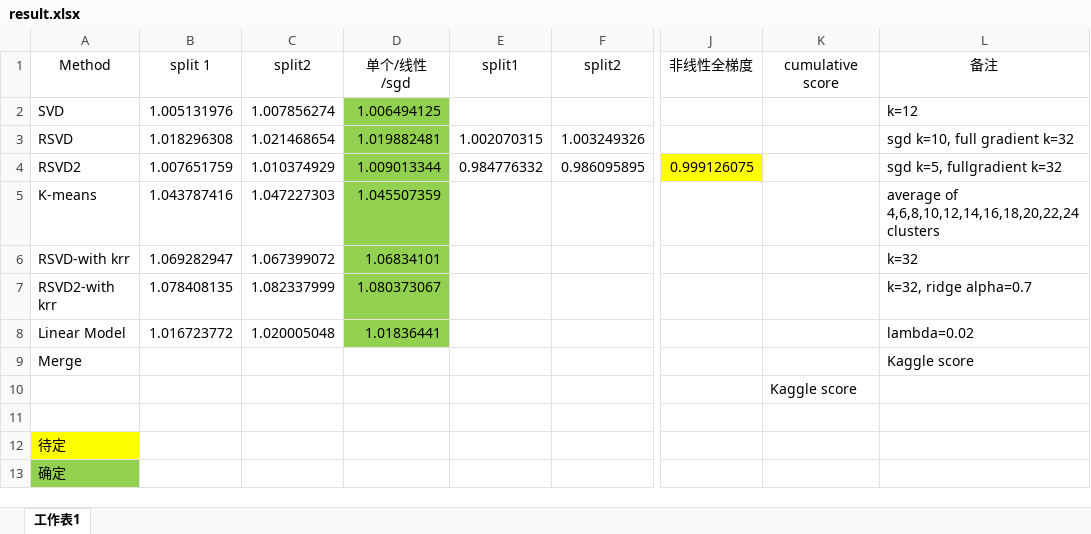
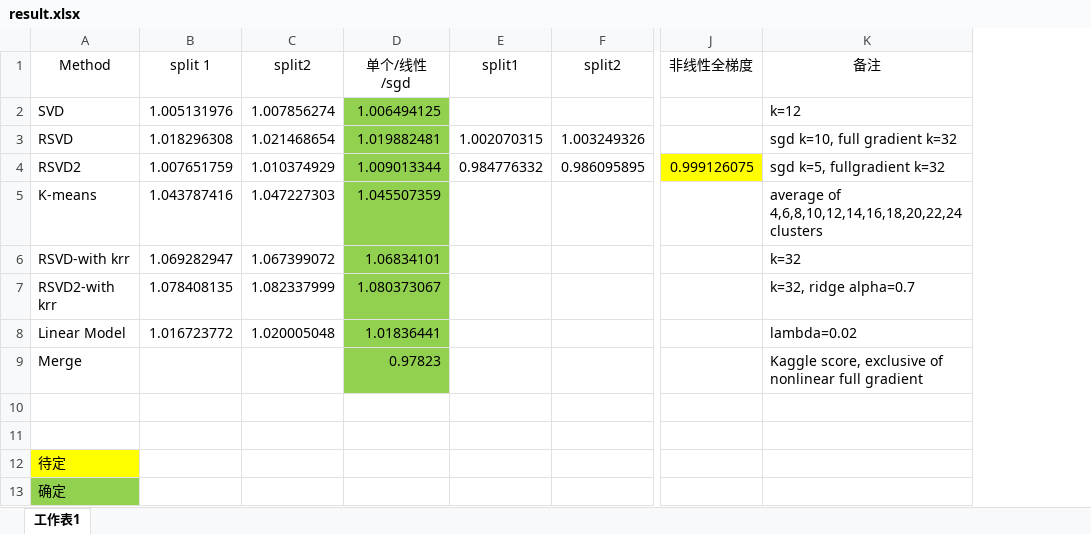
Before and after one commit to mingo-x/ETH_2017S_CIL_Collaborative_Filtering, an Excel workbook: result.xlsx, sheet 工作表1, drawn as a sheet; only a part is shown, gaps mark what is left out; values as stored, in another font and other column widths than the file's, no borders; removed rows and columns are numbered as before the commit, all else as after; the diff names each change by its address in the sheet, - before the commit and + after, or states it on an @@ line.

```diff
--- a/result.xlsx (sheet 工作表1)
+++ b/result.xlsx (sheet 工作表1)
-column K, rows 1-10: cumulative score |  |  |  |  |  |  |  |  | Kaggle score
-D9: (empty)
+D9: 0.97823
-D9 fill: none
+D9 fill: #92D050
-K9: Kaggle score
+K9: Kaggle score, exclusive of nonlinear full gradient
```
Also changed, not shown: 1 other file.
